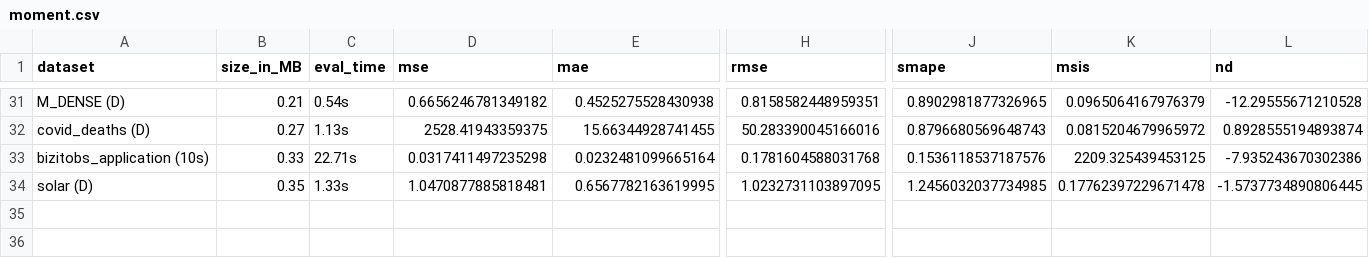
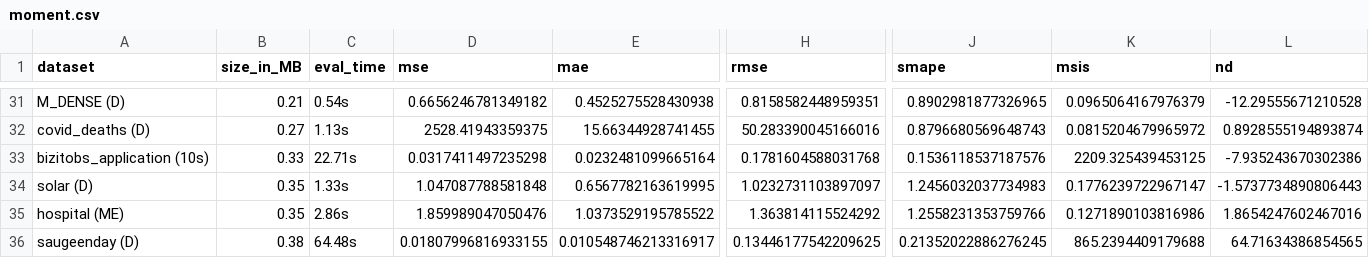
Before and after one commit to AdityaLab/Samay, a CSV file: leaderboard/moment.csv, drawn as a sheet; only a part is shown, gaps mark what is left out; rows hold the shown columns only; the diff names each change by its address in the sheet, - before the commit and + after, or states it on an @@ line.

```diff
--- a/leaderboard/moment.csv
+++ b/leaderboard/moment.csv
-D34 (mse): 1.0470877885818481
+D34 (mse): 1.047087788581848
-H34 (rmse): 1.0232731103897095
+H34 (rmse): 1.0232731103897097
-J34 (smape): 1.2456032037734985
+J34 (smape): 1.2456032037734983
-K34 (msis): 0.17762397229671478
+K34 (msis): 0.1776239722967147
-L34 (nd): -1.5737734890806445
+L34 (nd): -1.5737734890806443
+row 35: hospital (ME) | 0.35 | 2.86s | 1.859989047050476 | 1.0373529195785522 | 1.363814115524292 | 1.2558231353759766 | 0.1271890103816986 | 1.8654247602467016
+row 36: saugeenday (D) | 0.38 | 64.48s | 0.01807996816933155 | 0.010548746213316917 | 0.13446177542209625 | 0.21352022886276245 | 865.2394409179688 | 64.71634386854565
```
Also changed, not shown: leaderboard/timesfm.csv, leaderboard/ttm.csv.
